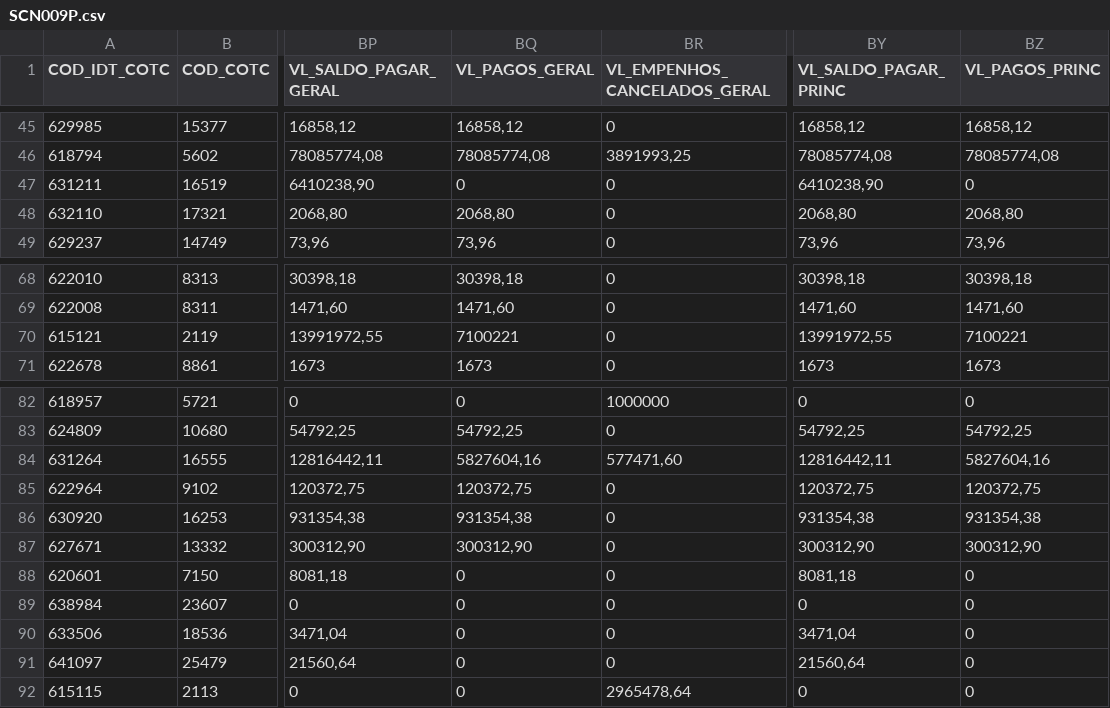
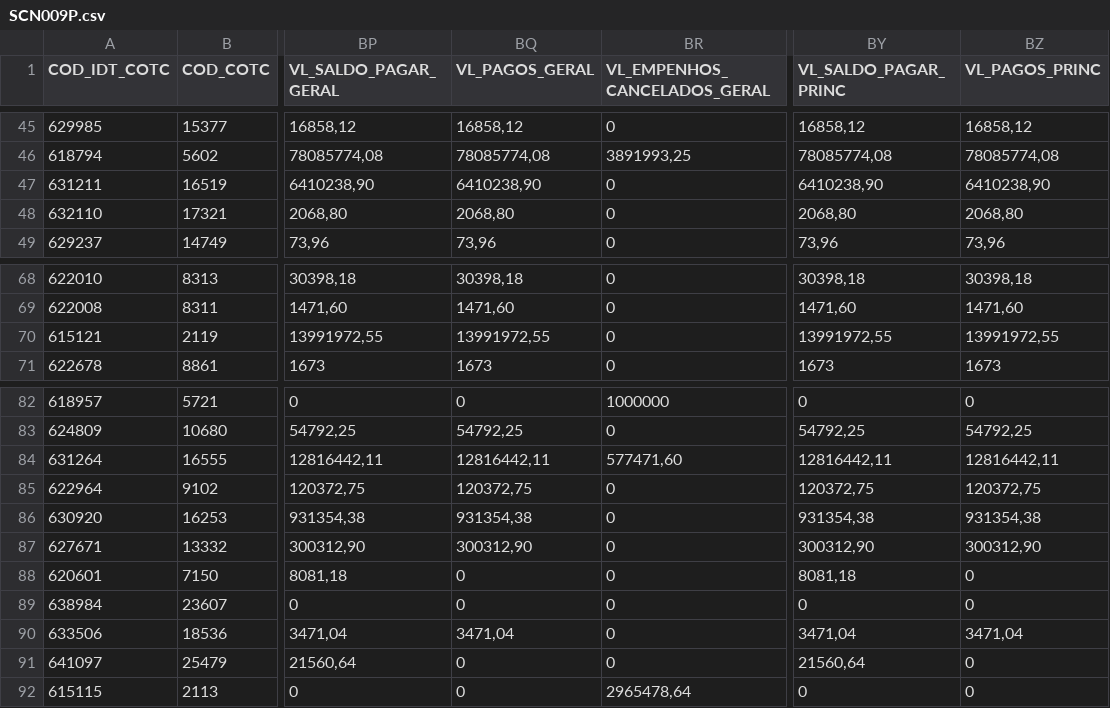
Before and after one commit to siurbinformatica/siurb-vigencia-sof, a CSV file: archives/SCN009P.csv, drawn as a sheet; only a part is shown, gaps mark what is left out; the diff covers the shown part only; the diff names each change by its address in the sheet, - before the commit and + after, or states it on an @@ line.

```diff
--- a/archives/SCN009P.csv
+++ b/archives/SCN009P.csv
-BQ47 (VL_PAGOS_GERAL): 0
+BQ47 (VL_PAGOS_GERAL): 6410238,90
-BZ47 (VL_PAGOS_PRINC): 0
+BZ47 (VL_PAGOS_PRINC): 6410238,90
-BQ70 (VL_PAGOS_GERAL): 7100221
+BQ70 (VL_PAGOS_GERAL): 13991972,55
-BZ70 (VL_PAGOS_PRINC): 7100221
+BZ70 (VL_PAGOS_PRINC): 13991972,55
-BQ84 (VL_PAGOS_GERAL): 5827604,16
+BQ84 (VL_PAGOS_GERAL): 12816442,11
-BZ84 (VL_PAGOS_PRINC): 5827604,16
+BZ84 (VL_PAGOS_PRINC): 12816442,11
-BQ90 (VL_PAGOS_GERAL): 0
+BQ90 (VL_PAGOS_GERAL): 3471,04
-BZ90 (VL_PAGOS_PRINC): 0
+BZ90 (VL_PAGOS_PRINC): 3471,04
```
Also changed, not shown: 1 added row and 26 edited cells elsewhere in this file, 2 other files.
